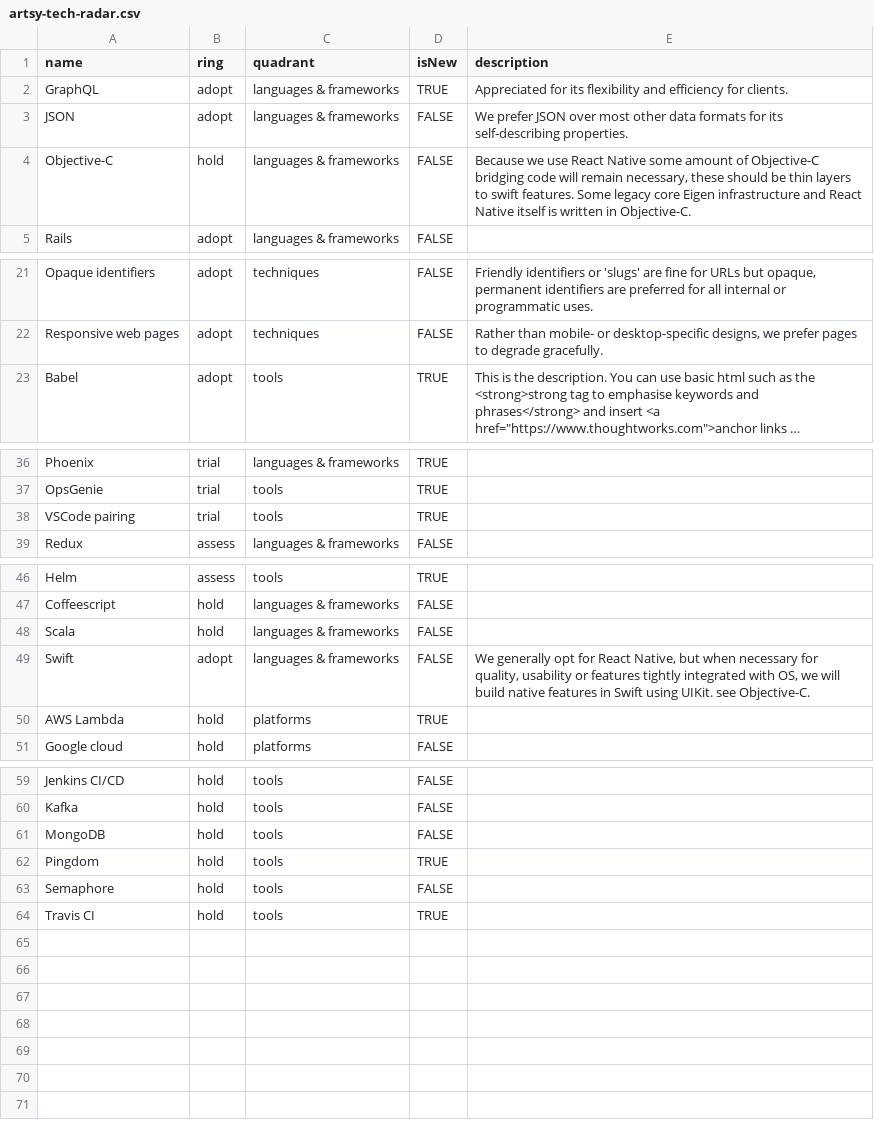
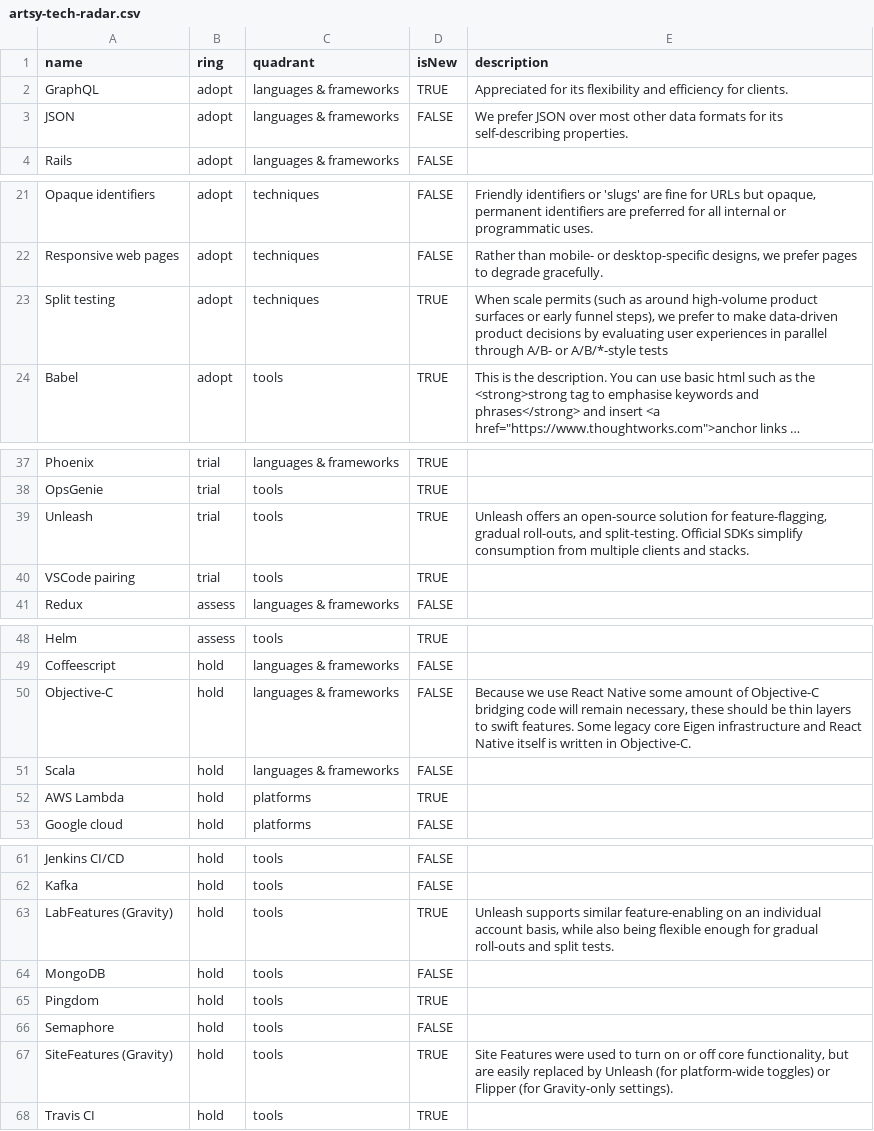
Before and after one commit to artsy/README, a CSV file: playbooks/technology_radar/artsy-tech-radar.csv, drawn as a sheet; only a part is shown, gaps mark what is left out; long unchanged cells end in …; the diff names each change by its address in the sheet, - before the commit and + after, or states it on an @@ line.

Commit message:
Propose Unleash trial (for feature-flagging and split-testing) more formally via radar

```diff
--- a/playbooks/technology_radar/artsy-tech-radar.csv
+++ b/playbooks/technology_radar/artsy-tech-radar.csv
+row 23: Split testing | adopt | techniques | TRUE | When scale permits (such as around high-volume product surfaces or early funnel steps), we prefer to make data-driven product decisions by evaluating user experiences in parallel through A/B- or A/B/*-style tests
+row 39: Unleash | trial | tools | TRUE | Unleash offers an open-source solution for feature-flagging, gradual roll-outs, and split-testing. Official SDKs simplify consumption from multiple clients and stacks.
@@ row 4 moved to row 50: Objective-C @@
@@ row 49 moved to row 12: Swift @@
+row 63: LabFeatures (Gravity) | hold | tools | TRUE | Unleash supports similar feature-enabling on an individual account basis, while also being flexible enough for gradual roll-outs and split tests.
+row 67: SiteFeatures (Gravity) | hold | tools | TRUE | Site Features were used to turn on or off core functionality, but are easily replaced by Unleash (for platform-wide toggles) or Flipper (for Gravity-only settings).
```
Also changed, not shown: 1 other file.
